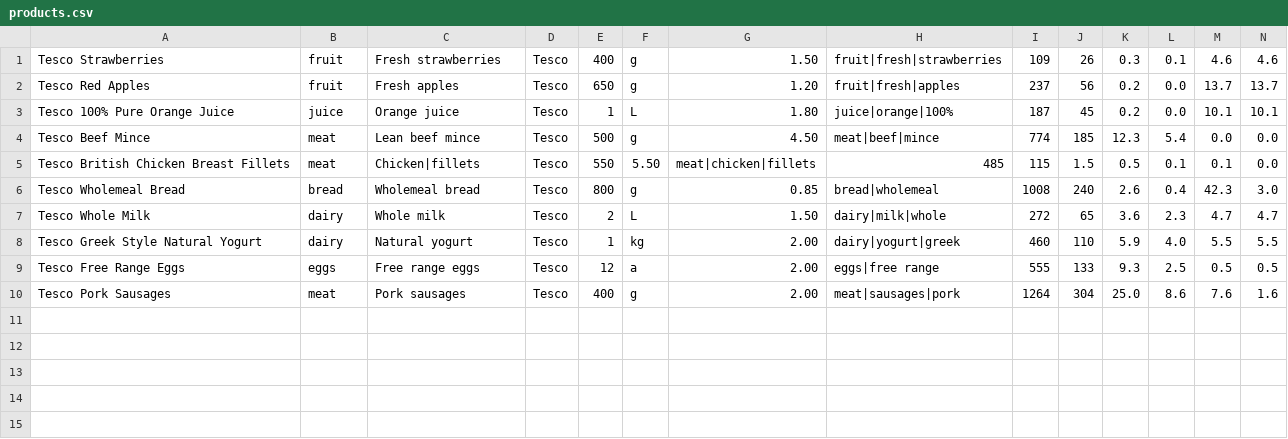
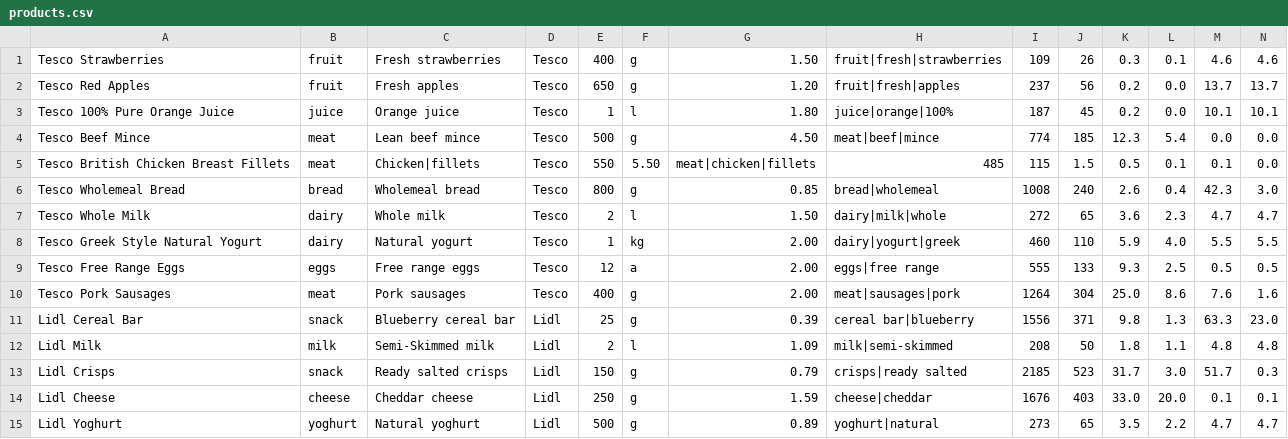
Before and after one commit to Delta190/NutritionHelper, a CSV file: lib/hivetables/products.csv, drawn as a sheet; only a part is shown; rows hold the shown columns only; the diff names each change by its address in the sheet, - before the commit and + after, or states it on an @@ line.

```diff
--- a/lib/hivetables/products.csv
+++ b/lib/hivetables/products.csv
-F3: L
+F3: l
-F7: L
+F7: l
+row 11: Lidl Cereal Bar | snack | Blueberry cereal bar | Lidl | 25 | g | 0.39 | cereal bar|blueberry | 1556 | 371 | 9.8 | 1.3 | 63.3 | 23.0
+row 12: Lidl Milk | milk | Semi-Skimmed milk | Lidl | 2 | l | 1.09 | milk|semi-skimmed | 208 | 50 | 1.8 | 1.1 | 4.8 | 4.8
+row 13: Lidl Crisps | snack | Ready salted crisps | Lidl | 150 | g | 0.79 | crisps|ready salted | 2185 | 523 | 31.7 | 3.0 | 51.7 | 0.3
+row 14: Lidl Cheese | cheese | Cheddar cheese | Lidl | 250 | g | 1.59 | cheese|cheddar | 1676 | 403 | 33.0 | 20.0 | 0.1 | 0.1
+row 15: Lidl Yoghurt | yoghurt | Natural yoghurt | Lidl | 500 | g | 0.89 | yoghurt|natural | 273 | 65 | 3.5 | 2.2 | 4.7 | 4.7
```
Also changed, not shown: 4 other files.
